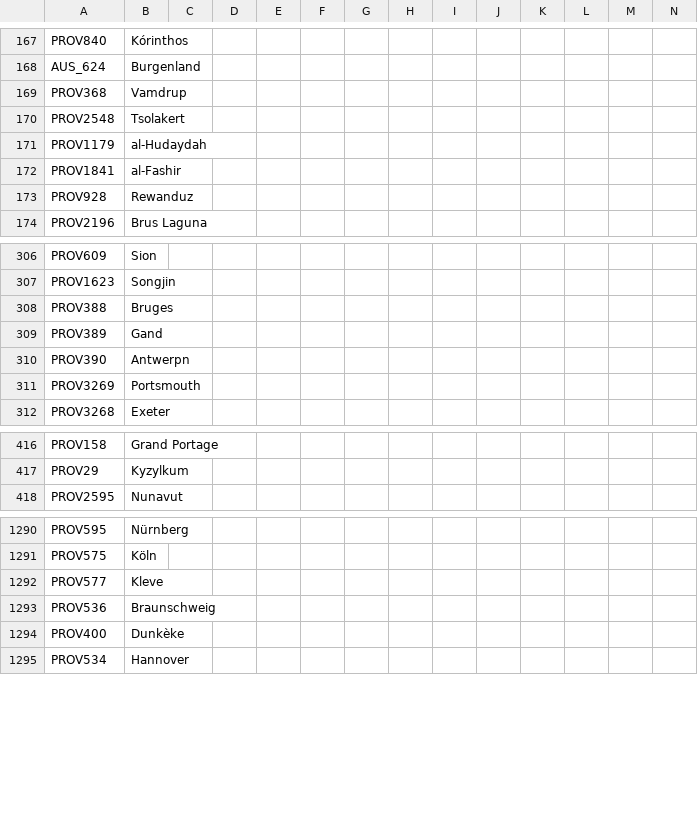
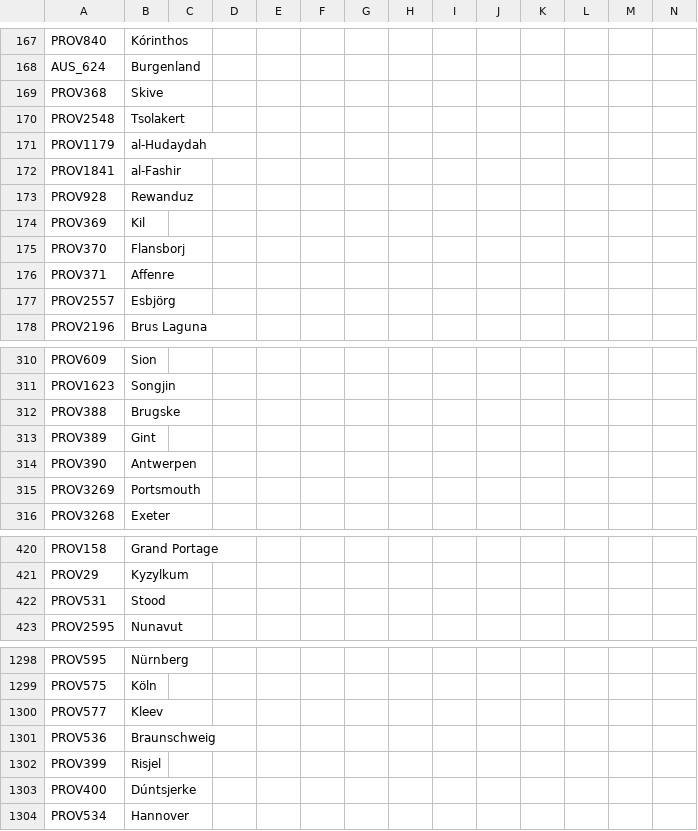
Before and after one commit to Don-Keiser/Kui-Oosel-Saabub, a CSV file: KOS/localisation/00_HPM_map.csv, drawn as a sheet; only a part is shown, gaps mark what is left out; the diff covers the shown part only.

```diff
--- a/KOS/localisation/00_HPM_map.csv
+++ b/KOS/localisation/00_HPM_map.csv
@@ -168,3 +168,3 @@ PROV840;Kórinthos;;;;;;;;;;;;;
 AUS_624;Burgenland;;;;;;;;;;;;;
-PROV368;Vamdrup;;;;;;;;;;;;;
+PROV368;Skive;;;;;;;;;;;;;
 PROV2548;Tsolakert;;;;;;;;;;;;;
@@ -173,2 +173,6 @@ PROV1841;al-Fashir;;;;;;;;;;;;;
 PROV928;Rewanduz;;;;;;;;;;;;;
+PROV369;Kil;;;;;;;;;;;;
+PROV370;Flansborj;;;;;;;;;;;;
+PROV371;Affenre;;;;;;;;;;;;;
+PROV2557;Esbjörg;;;;;;;;;;;;;
 PROV2196;Brus Laguna;;;;;;;;;;;;;
@@ -307,5 +311,5 @@ PROV609;Sion;;;;;;;;;;;;;
 PROV1623;Songjin;;;;;;;;;;;;;
-PROV388;Bruges;;;;;;;;;;;;;
-PROV389;Gand;;;;;;;;;;;;;
-PROV390;Antwerpn;;;;;;;;;;;;;
+PROV388;Brugske;;;;;;;;;;;;;
+PROV389;Gint;;;;;;;;;;;;;
+PROV390;Antwerpen;;;;;;;;;;;;;
 PROV3269;Portsmouth;;;;;;;;;;;;;
@@ -417,2 +421,3 @@ PROV158;Grand Portage;;;;;;;;;;;;;
 PROV29;Kyzylkum;;;;;;;;;;;;;
+PROV531;Stood;;;;;;;;;;;;
 PROV2595;Nunavut;;;;;;;;;;;;;
@@ -1291,5 +1299,6 @@ PROV595;Nürnberg;;;;;;;;;;;;;
 PROV575;Köln;;;;;;;;;;;;;
-PROV577;Kleve;;;;;;;;;;;;;
+PROV577;Kleev;;;;;;;;;;;;;
 PROV536;Braunschweig;;;;;;;;;;;;;
-PROV400;Dunkèke;;;;;;;;;;;;;
+PROV399;Risjel;;;;;;;;;;;;
+PROV400;Dúntsjerke;;;;;;;;;;;;;
 PROV534;Hannover;;;;;;;;;;;;;
```
Also changed, not shown: 3 added rows and 8 edited cells elsewhere in this file, KOS/localisation/PDM_CE.csv, KOS/localisation/ooselid_countries.csv, 51 other files.
